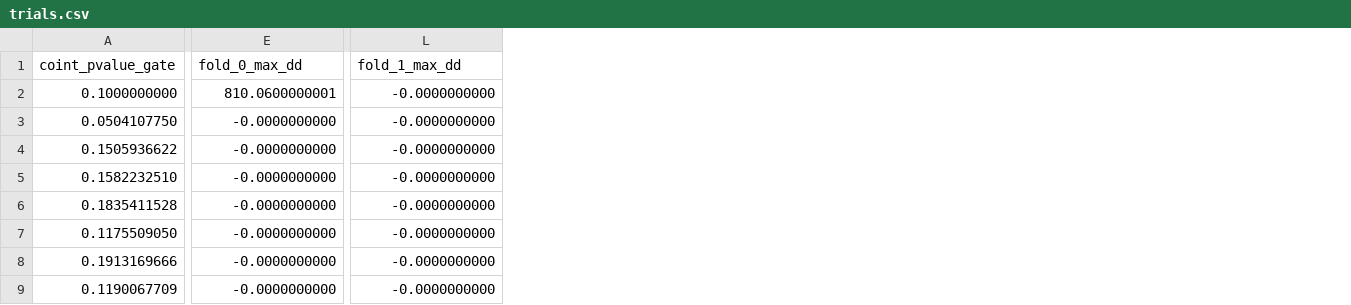
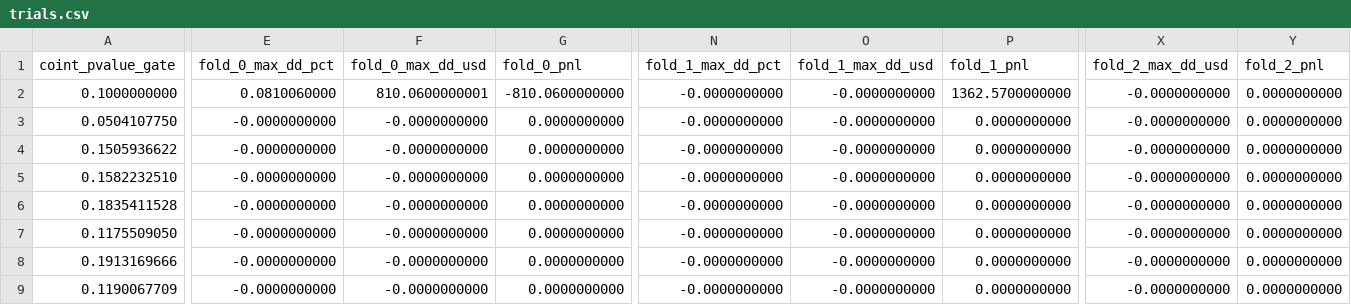
Before and after one commit to CommunityPokeOrg/index-futures-stat-arb, a CSV file: data/results/walkforward/nq_qqq_5m/trials.csv, drawn as a sheet; only a part is shown, gaps mark what is left out; addresses are those after the commit; the diff covers the shown part only; the diff names each change by its address in the sheet, - before the commit and + after, or states it on an @@ line.

```diff
--- a/data/results/walkforward/nq_qqq_5m/trials.csv
+++ b/data/results/walkforward/nq_qqq_5m/trials.csv
+column F (fold_0_max_dd_usd), rows 2-9: 810.0600000001 | -0.0000000000 | -0.0000000000 | -0.0000000000 | -0.0000000000 | -0.0000000000 | -0.0000000000 | -0.0000000000
+column G (fold_0_pnl), rows 2-9: -810.0600000000 | 0.0000000000 | 0.0000000000 | 0.0000000000 | 0.0000000000 | 0.0000000000 | 0.0000000000 | 0.0000000000
+column O (fold_1_max_dd_usd), rows 2-9: all -0.0000000000
+column P (fold_1_pnl), rows 2-9: 1362.5700000000 | 0.0000000000 | 0.0000000000 | 0.0000000000 | 0.0000000000 | 0.0000000000 | 0.0000000000 | 0.0000000000
+column X (fold_2_max_dd_usd), rows 2-9: all -0.0000000000
+column Y (fold_2_pnl), rows 2-9: all 0.0000000000
-E1: fold_0_max_dd
+E1: fold_0_max_dd_pct
-N1: fold_1_max_dd
+N1: fold_1_max_dd_pct
-E2 (fold_0_max_dd_pct): 810.0600000001
+E2 (fold_0_max_dd_pct): 0.0810060000
```
Also changed, not shown: 2 edited cells elsewhere in this file, data/results/walkforward/es_spy_5m/folds.csv, data/results/walkforward/es_spy_5m/trials.csv, 15 other files.
